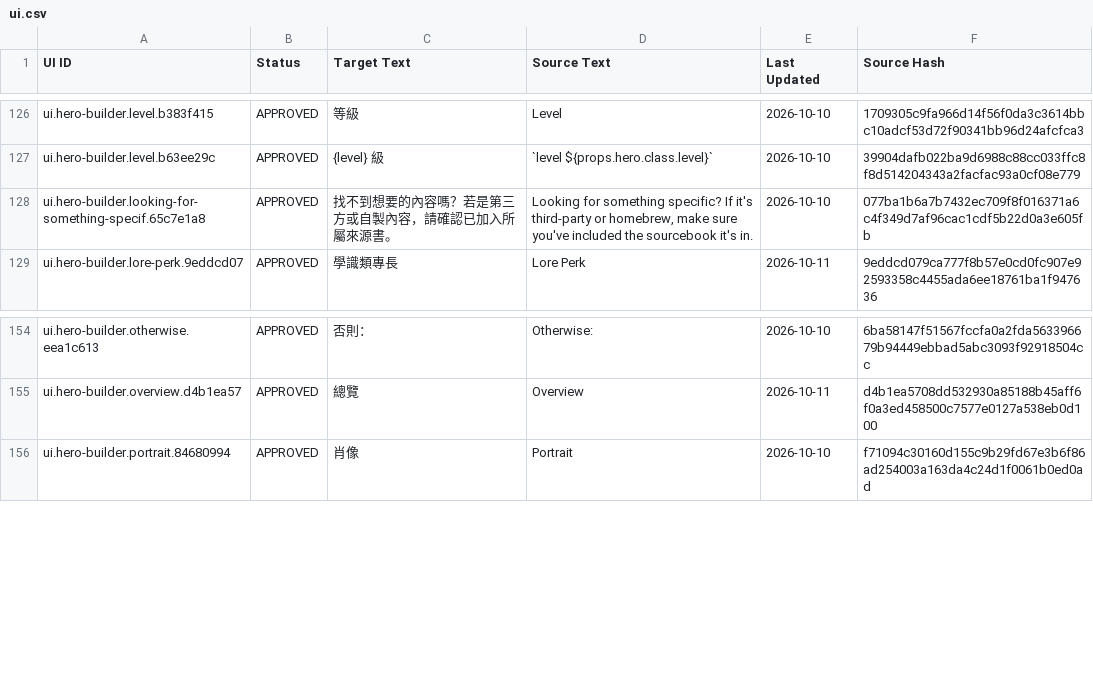
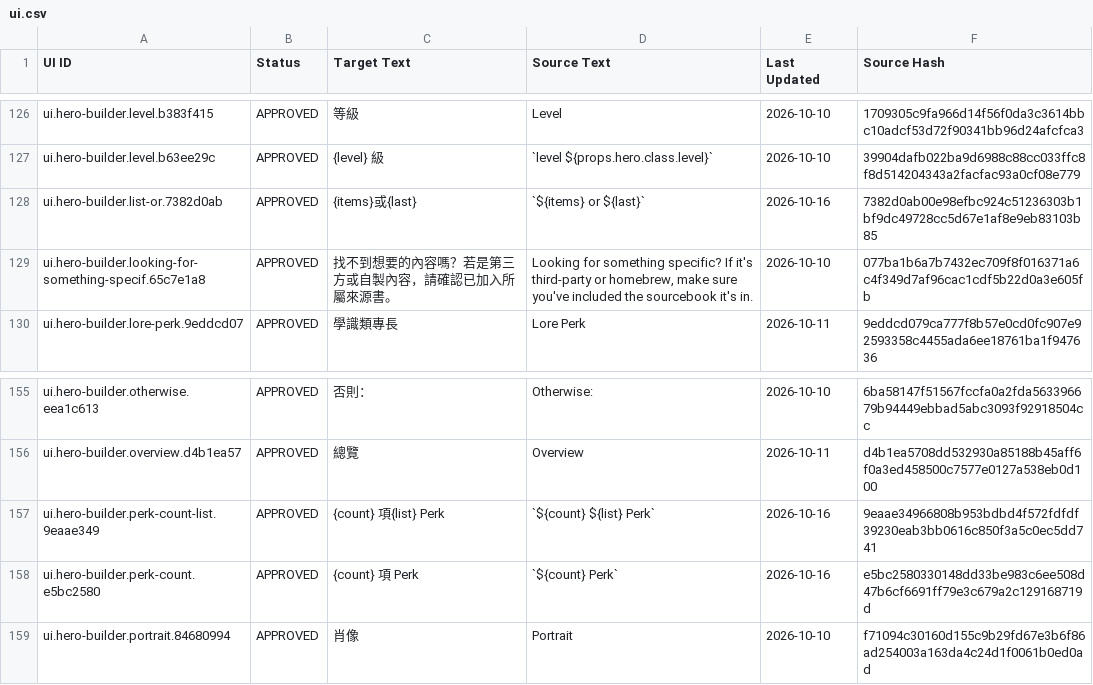
Before and after one commit to boyiad2110/forgesteel-zh-tw, a CSV file: l10n/sheet-snapshot/ui.csv, drawn as a sheet; only a part is shown, gaps mark what is left out; the diff names each change by its address in the sheet, - before the commit and + after, or states it on an @@ line.

```diff
--- a/l10n/sheet-snapshot/ui.csv
+++ b/l10n/sheet-snapshot/ui.csv
+row 128: ui.hero-builder.list-or.7382d0ab | APPROVED | {items}或{last} | `${items} or ${last}` | 2026-10-16 | 7382d0ab00e98efbc924c51236303b1bf9dc49728cc5d67e1af8e9eb83103b85
+row 157: ui.hero-builder.perk-count-list.9eaae349 | APPROVED | {count} 項{list} Perk | `${count} ${list} Perk` | 2026-10-16 | 9eaae34966808b953bdbd4f572fdfdf39230eab3bb0616c850f3a5c0ec5dd741
+row 158: ui.hero-builder.perk-count.e5bc2580 | APPROVED | {count} 項 Perk | `${count} Perk` | 2026-10-16 | e5bc2580330148dd33be983c6ee508d47b6cf6691ff79e3c679a2c129168719d
```
Also changed, not shown: 13 other files.
